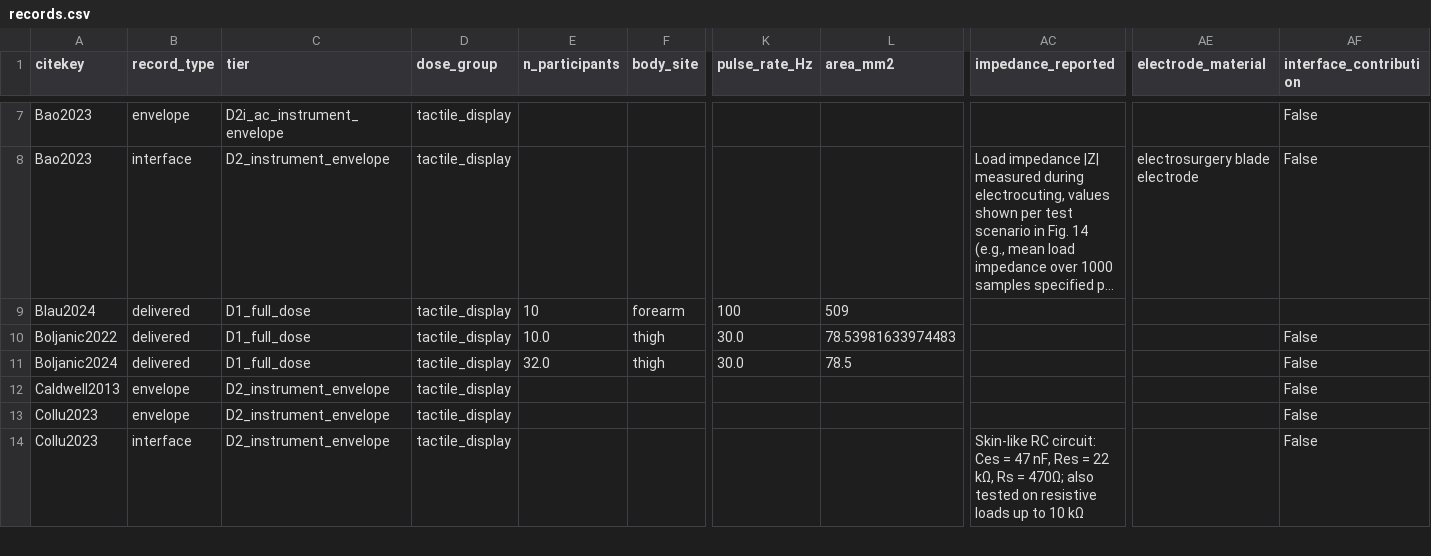
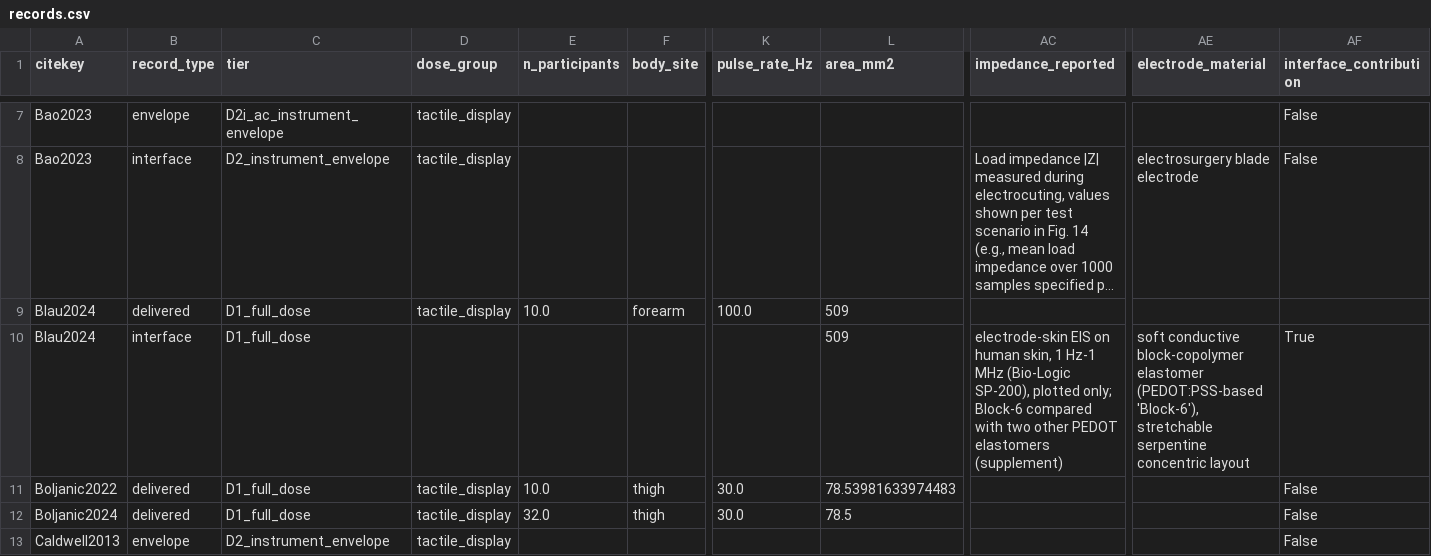
Before and after one commit to andres-ramirez-duque/electrotactile_lit_syn, a CSV file: data/records.csv, drawn as a sheet; only a part is shown, gaps mark what is left out; the shorter side is filled out with more unchanged rows; long unchanged cells end in …; rows hold the shown columns only; the diff names each change by its address in the sheet, - before the commit and + after, or states it on an @@ line.

```diff
--- a/data/records.csv
+++ b/data/records.csv
-E9 (n_participants): 10
+E9 (n_participants): 10.0
-K9 (pulse_rate_Hz): 100
+K9 (pulse_rate_Hz): 100.0
+row 10: Blau2024 | interface | D1_full_dose |  |  |  |  | 509 | electrode-skin EIS on human skin, 1 Hz-1 MHz (Bio-Logic SP-200), plotted only; Block-6 compared with two other PEDOT elastomers (supplement) | soft conductive block-copolymer elastomer (PEDOT:PSS-based 'Block-6'), stretchable serpentine concentric layout | True
```
Also changed, not shown: data/papers.csv, site/data/papers.csv, 4 other files.
